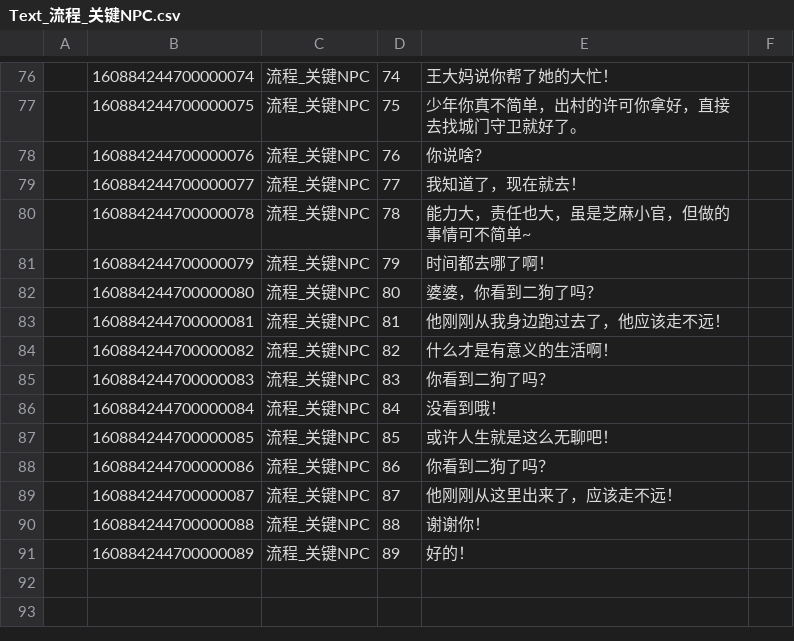
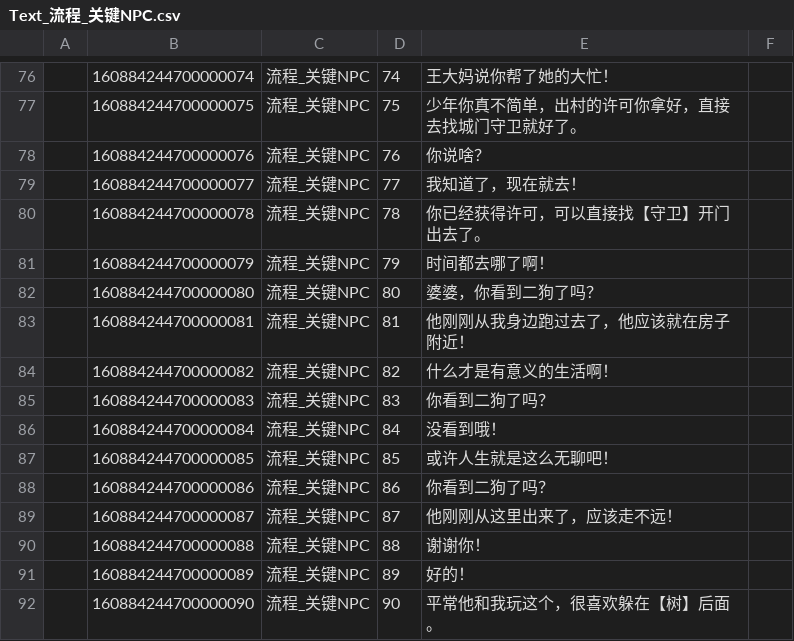
Before and after one commit to lovebirdsx/TestUE5, a CSV file: Content/Data/FlowList/Text_流程_关键NPC.csv, drawn as a sheet; only a part is shown, gaps mark what is left out.

```diff
--- a/Content/Data/FlowList/Text_流程_关键NPC.csv
+++ b/Content/Data/FlowList/Text_流程_关键NPC.csv
@@ -79,6 +79,6 @@
 ,160884244700000077,流程_关键NPC,77,我知道了，现在就去！,
-,160884244700000078,流程_关键NPC,78,能力大，责任也大，虽是芝麻小官，但做的事情可不简单~,
+,160884244700000078,流程_关键NPC,78,你已经获得许可，可以直接找【守卫】开门出去了。,
 ,160884244700000079,流程_关键NPC,79,时间都去哪了啊！,
 ,160884244700000080,流程_关键NPC,80,婆婆，你看到二狗了吗？,
-,160884244700000081,流程_关键NPC,81,他刚刚从我身边跑过去了，他应该走不远！,
+,160884244700000081,流程_关键NPC,81,他刚刚从我身边跑过去了，他应该就在房子附近！,
 ,160884244700000082,流程_关键NPC,82,什么才是有意义的生活啊！,
@@ -91 +91,2 @@
 ,160884244700000089,流程_关键NPC,89,好的！,
+,160884244700000090,流程_关键NPC,90,平常他和我玩这个，很喜欢躲在【树】后面。,
```
Also changed, not shown: Content/Data/FlowList/流程_关键NPC.csv.
